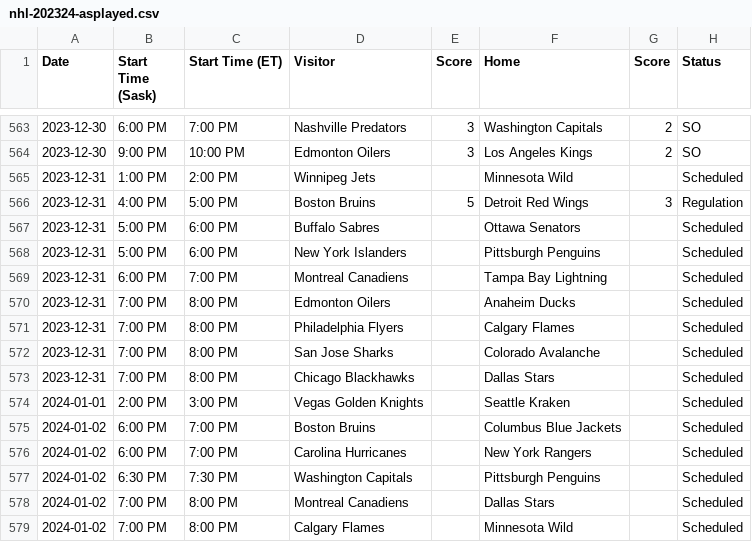
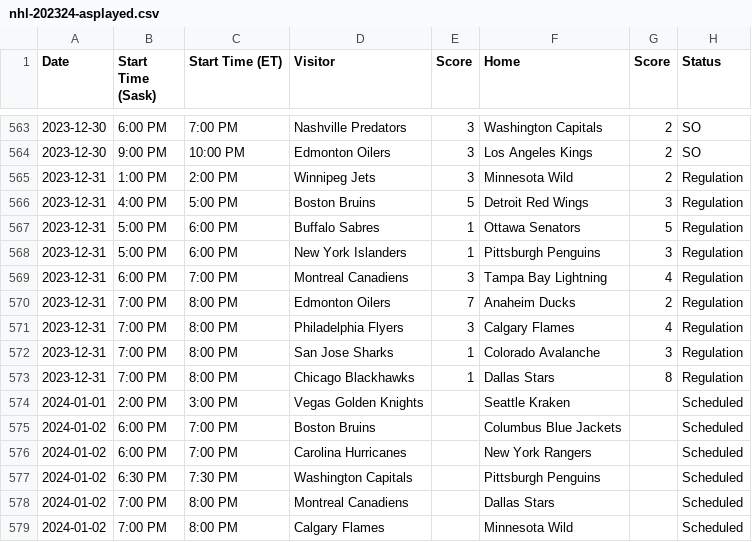
Before and after one commit to nutratech/nhlrank, a CSV file: nhlrank/data/input/nhl-202324-asplayed.csv, drawn as a sheet; only a part is shown, gaps mark what is left out.

Commit message:
Squashed commit of the following:
commit 01e73125d4ccd43cc19fce6a0c5e8cb8495cf795
Author: gamesguru <gamesguru@users.noreply.github.com>
Date:   Mon Jan 1 09:07:28 2024 +0000

    Apply automatic changes

```diff
--- a/nhlrank/data/input/nhl-202324-asplayed.csv
+++ b/nhlrank/data/input/nhl-202324-asplayed.csv
@@ -564,11 +564,11 @@ Date,Start Time (Sask),Start Time (ET),Visitor,Score,Home,Score,Status
 2023-12-30,9:00 PM,10:00 PM,Edmonton Oilers,3,Los Angeles Kings,2,SO
-2023-12-31,1:00 PM,2:00 PM,Winnipeg Jets,,Minnesota Wild,,Scheduled
+2023-12-31,1:00 PM,2:00 PM,Winnipeg Jets,3,Minnesota Wild,2,Regulation
 2023-12-31,4:00 PM,5:00 PM,Boston Bruins,5,Detroit Red Wings,3,Regulation
-2023-12-31,5:00 PM,6:00 PM,Buffalo Sabres,,Ottawa Senators,,Scheduled
-2023-12-31,5:00 PM,6:00 PM,New York Islanders,,Pittsburgh Penguins,,Scheduled
-2023-12-31,6:00 PM,7:00 PM,Montreal Canadiens,,Tampa Bay Lightning,,Scheduled
-2023-12-31,7:00 PM,8:00 PM,Edmonton Oilers,,Anaheim Ducks,,Scheduled
-2023-12-31,7:00 PM,8:00 PM,Philadelphia Flyers,,Calgary Flames,,Scheduled
-2023-12-31,7:00 PM,8:00 PM,San Jose Sharks,,Colorado Avalanche,,Scheduled
-2023-12-31,7:00 PM,8:00 PM,Chicago Blackhawks,,Dallas Stars,,Scheduled
+2023-12-31,5:00 PM,6:00 PM,Buffalo Sabres,1,Ottawa Senators,5,Regulation
+2023-12-31,5:00 PM,6:00 PM,New York Islanders,1,Pittsburgh Penguins,3,Regulation
+2023-12-31,6:00 PM,7:00 PM,Montreal Canadiens,3,Tampa Bay Lightning,4,Regulation
+2023-12-31,7:00 PM,8:00 PM,Edmonton Oilers,7,Anaheim Ducks,2,Regulation
+2023-12-31,7:00 PM,8:00 PM,Philadelphia Flyers,3,Calgary Flames,4,Regulation
+2023-12-31,7:00 PM,8:00 PM,San Jose Sharks,1,Colorado Avalanche,3,Regulation
+2023-12-31,7:00 PM,8:00 PM,Chicago Blackhawks,1,Dallas Stars,8,Regulation
 2024-01-01,2:00 PM,3:00 PM,Vegas Golden Knights,,Seattle Kraken,,Scheduled
```
